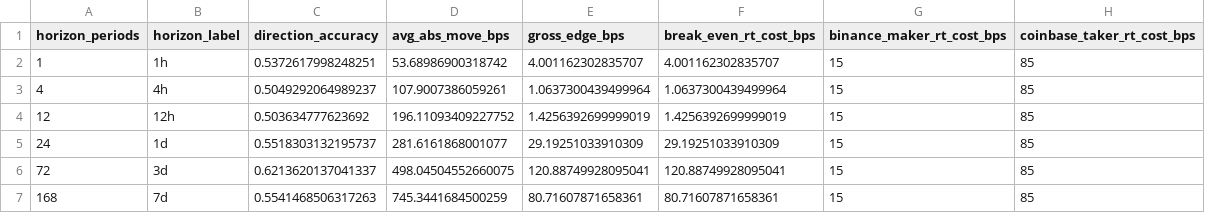
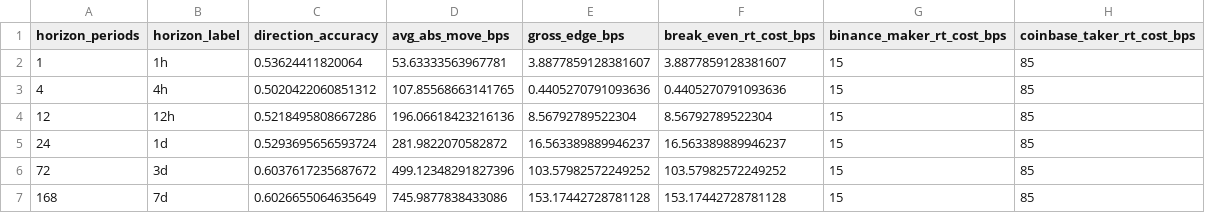
Before and after one commit to minhachung/tda-crypto-trading, a CSV file: results/v9_breakeven.csv, drawn as a sheet.

```diff
--- a/results/v9_breakeven.csv
+++ b/results/v9_breakeven.csv
@@ -1,7 +1,7 @@
 horizon_periods,horizon_label,direction_accuracy,avg_abs_move_bps,gross_edge_bps,break_even_rt_cost_bps,binance_maker_rt_cost_bps,coinbase_taker_rt_cost_bps
-1,1h,0.5372617998248251,53.68986900318742,4.001162302835707,4.001162302835707,15,85
-4,4h,0.5049292064989237,107.9007386059261,1.0637300439499964,1.0637300439499964,15,85
-12,12h,0.503634777623692,196.11093409227752,1.4256392699999019,1.4256392699999019,15,85
-24,1d,0.5518303132195737,281.6161868001077,29.19251033910309,29.19251033910309,15,85
-72,3d,0.6213620137041337,498.04504552660075,120.88749928095041,120.88749928095041,15,85
-168,7d,0.5541468506317263,745.3441684500259,80.71607871658361,80.71607871658361,15,85
+1,1h,0.53624411820064,53.63333563967781,3.8877859128381607,3.8877859128381607,15,85
+4,4h,0.5020422060851312,107.85568663141765,0.4405270791093636,0.4405270791093636,15,85
+12,12h,0.5218495808667286,196.06618423216136,8.56792789522304,8.56792789522304,15,85
+24,1d,0.5293695656593724,281.9822070582872,16.563389889946237,16.563389889946237,15,85
+72,3d,0.6037617235687672,499.12348291827396,103.57982572249252,103.57982572249252,15,85
+168,7d,0.6026655064635649,745.9877838433086,153.17442728781128,153.17442728781128,15,85
```
Also changed, not shown: results/v9_ablation.csv, results/v9_feature_importance.csv, 6 other files.
